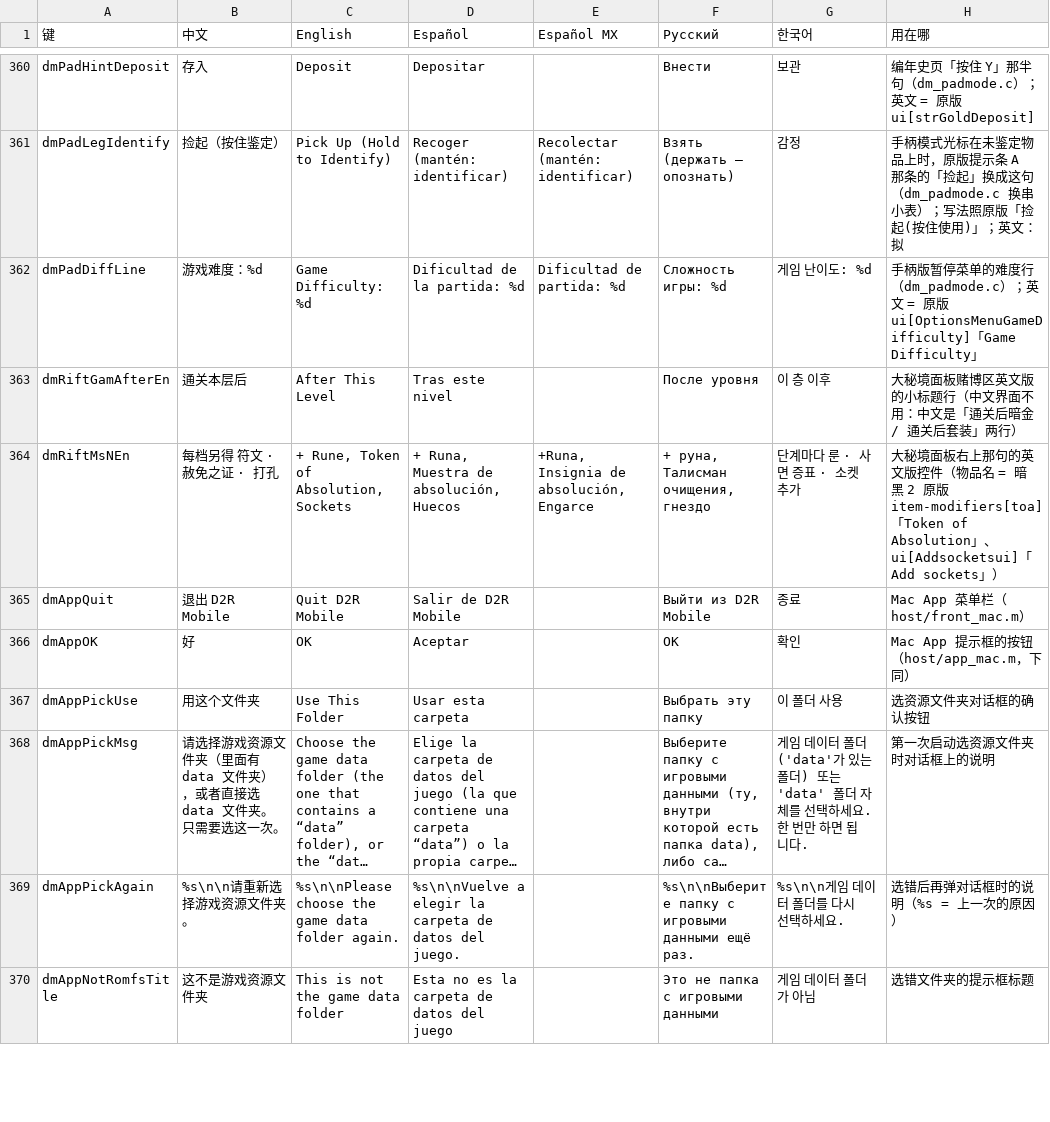
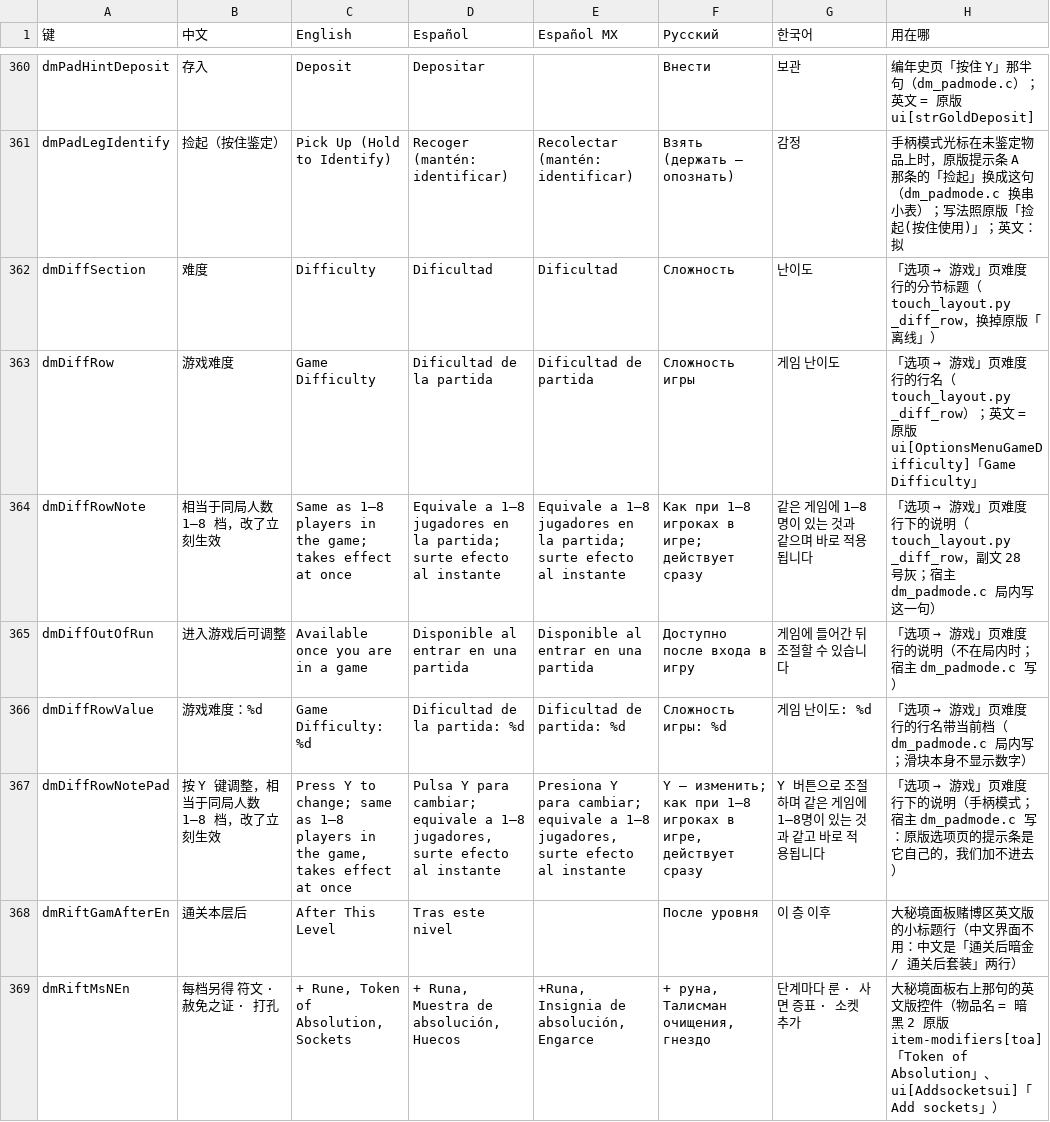
Before and after one commit to augustxxx-debug/d2r-mobile-plus, a TSV file: dm/i18n/ui_text.tsv, drawn as a sheet; only a part is shown, gaps mark what is left out; the shorter side is filled out with more unchanged rows; long unchanged cells end in ….

```diff
--- a/dm/i18n/ui_text.tsv
+++ b/dm/i18n/ui_text.tsv
@@ -361,3 +361,8 @@ dmPadHintDeposit	存入	Deposit	Depositar		Внести	보관	编年史页「
 dmPadLegIdentify	捡起（按住鉴定）	Pick Up (Hold to Identify)	Recoger (mantén: identificar)	Recolectar (mantén: identificar)	Взять (держать — опознать)	감정	手柄模式光标在未鉴定物品上时，原版提示条 A 那条的「捡起」换成这句（dm_padmode.c 换串小表）；写法照原版「捡起(按住使用)」；英文：拟
-dmPadDiffLine	游戏难度：%d	Game Difficulty: %d	Dificultad de la partida: %d	Dificultad de partida: %d	Сложность игры: %d	게임 난이도: %d	手柄版暂停菜单的难度行（dm_padmode.c）；英文 = 原版 ui[OptionsMenuGameDifficulty]「Game Difficulty」
+dmDiffSection	难度	Difficulty	Dificultad	Dificultad	Сложность	난이도	「选项 → 游戏」页难度行的分节标题（touch_layout.py _diff_row，换掉原版「离线」）
+dmDiffRow	游戏难度	Game Difficulty	Dificultad de la partida	Dificultad de partida	Сложность игры	게임 난이도	「选项 → 游戏」页难度行的行名（touch_layout.py _diff_row）；英文 = 原版 ui[OptionsMenuGameDifficulty]「Game Difficulty」
+dmDiffRowNote	相当于同局人数 1–8 档，改了立刻生效	Same as 1–8 players in the game; takes effect at once	Equivale a 1–8 jugadores en la partida; surte efecto al instante	Equivale a 1–8 jugadores en la partida; surte efecto al instante	Как при 1–8 игроках в игре; действует сразу	같은 게임에 1–8명이 있는 것과 같으며 바로 적용됩니다	「选项 → 游戏」页难度行下的说明（touch_layout.py _diff_row，副文 28 号灰；宿主 dm_padmode.c 局内写这一句）
+dmDiffOutOfRun	进入游戏后可调整	Available once you are in a game	Disponible al entrar en una partida	Disponible al entrar en una partida	Доступно после входа в игру	게임에 들어간 뒤 조절할 수 있습니다	「选项 → 游戏」页难度行的说明（不在局内时；宿主 dm_padmode.c 写）
+dmDiffRowValue	游戏难度：%d	Game Difficulty: %d	Dificultad de la partida: %d	Dificultad de partida: %d	Сложность игры: %d	게임 난이도: %d	「选项 → 游戏」页难度行的行名带当前档（dm_padmode.c 局内写；滑块本身不显示数字）
+dmDiffRowNotePad	按 Y 键调整，相当于同局人数 1–8 档，改了立刻生效	Press Y to change; same as 1–8 players in the game, takes effect at once	Pulsa Y para cambiar; equivale a 1–8 jugadores, surte efecto al instante	Presiona Y para cambiar; equivale a 1–8 jugadores, surte efecto al instante	Y — изменить; как при 1–8 игроках в игре, действует сразу	Y 버튼으로 조절하며 같은 게임에 1–8명이 있는 것과 같고 바로 적용됩니다	「选项 → 游戏」页难度行下的说明（手柄模式；宿主 dm_padmode.c 写：原版选项页的提示条是它自己的，我们加不进去）
 dmRiftGamAfterEn	通关本层后	After This Level	Tras este nivel		После уровня	이 층 이후	大秘境面板赌博区英文版的小标题行（中文界面不用：中文是「通关后暗金 / 通关后套装」两行）
```
Also changed, not shown: dm/i18n/literal_whitelist.tsv, 12 other files.
